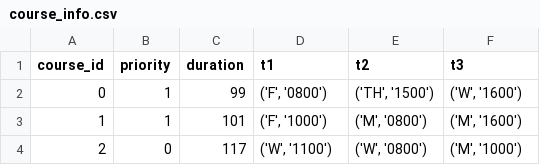
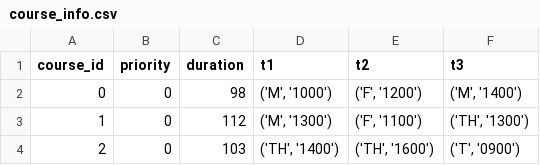
Before and after one commit to ANRGUSC/planR, a CSV file: input_files/course_info.csv, drawn as a sheet.

```diff
--- a/input_files/course_info.csv
+++ b/input_files/course_info.csv
@@ -1,4 +1,4 @@
 course_id,priority,duration,t1,t2,t3
-0,1,99,"('F', '0800')","('TH', '1500')","('W', '1600')"
-1,1,101,"('F', '1000')","('M', '0800')","('M', '1600')"
-2,0,117,"('W', '1100')","('W', '0800')","('M', '1000')"
+0,0,98,"('M', '1000')","('F', '1200')","('M', '1400')"
+1,0,112,"('M', '1300')","('F', '1100')","('TH', '1300')"
+2,0,103,"('TH', '1400')","('TH', '1600')","('T', '0900')"
```
Also changed, not shown: input_files/community_info.csv, 10 other files.
